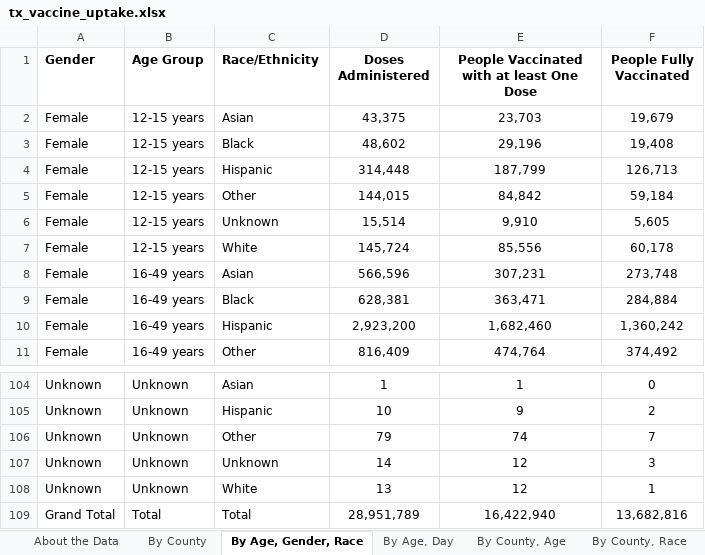
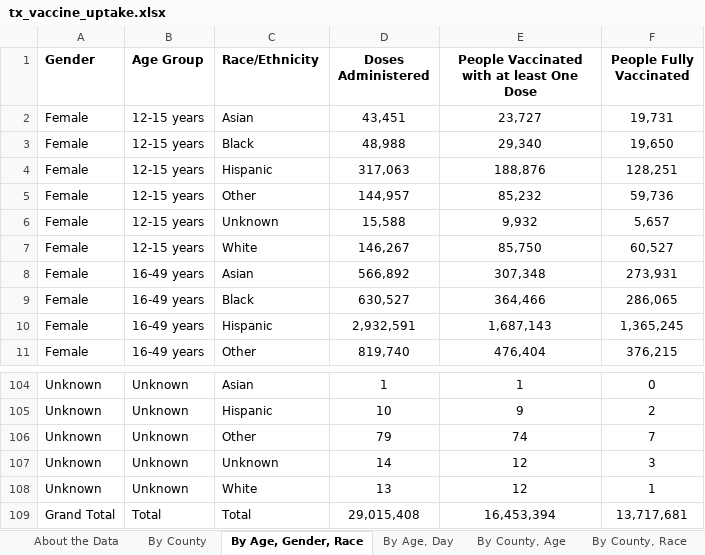
Before and after one commit to cpenaloza/Analyzing-Texas-Vaccine-Uptake, an Excel workbook: raw_data/tx_vaccine_uptake.xlsx, sheet By Age, Gender, Race, drawn as a sheet; only a part is shown, gaps mark what is left out; values as stored, in another font and other column widths than the file's, no borders; the diff covers the shown part only; the diff names each change by its address in the sheet, - before the commit and + after, or states it on an @@ line.

```diff
--- a/raw_data/tx_vaccine_uptake.xlsx (sheet By Age, Gender, Race)
+++ b/raw_data/tx_vaccine_uptake.xlsx (sheet By Age, Gender, Race)
-D2 (Doses Administered): 43,375
+D2 (Doses Administered): 43,451
-E2: 23,703
+E2: 23,727
-F2 (People Fully Vaccinated): 19,679
+F2 (People Fully Vaccinated): 19,731
-D3 (Doses Administered): 48,602
+D3 (Doses Administered): 48,988
-E3: 29,196
+E3: 29,340
-F3 (People Fully Vaccinated): 19,408
+F3 (People Fully Vaccinated): 19,650
-D4 (Doses Administered): 314,448
+D4 (Doses Administered): 317,063
-E4: 187,799
+E4: 188,876
-F4 (People Fully Vaccinated): 126,713
+F4 (People Fully Vaccinated): 128,251
-D5 (Doses Administered): 144,015
+D5 (Doses Administered): 144,957
-E5: 84,842
+E5: 85,232
-F5 (People Fully Vaccinated): 59,184
+F5 (People Fully Vaccinated): 59,736
-D6 (Doses Administered): 15,514
+D6 (Doses Administered): 15,588
-E6: 9,910
+E6: 9,932
-F6 (People Fully Vaccinated): 5,605
+F6 (People Fully Vaccinated): 5,657
-D7 (Doses Administered): 145,724
+D7 (Doses Administered): 146,267
-E7: 85,556
+E7: 85,750
-F7 (People Fully Vaccinated): 60,178
+F7 (People Fully Vaccinated): 60,527
-D8 (Doses Administered): 566,596
+D8 (Doses Administered): 566,892
-E8: 307,231
+E8: 307,348
-F8 (People Fully Vaccinated): 273,748
+F8 (People Fully Vaccinated): 273,931
-D9 (Doses Administered): 628,381
+D9 (Doses Administered): 630,527
-E9: 363,471
+E9: 364,466
-F9 (People Fully Vaccinated): 284,884
+F9 (People Fully Vaccinated): 286,065
-D10 (Doses Administered): 2,923,200
+D10 (Doses Administered): 2,932,591
-E10: 1,682,460
+E10: 1,687,143
-F10 (People Fully Vaccinated): 1,360,242
+F10 (People Fully Vaccinated): 1,365,245
-D11 (Doses Administered): 816,409
+D11 (Doses Administered): 819,740
-E11: 474,764
+E11: 476,404
-F11 (People Fully Vaccinated): 374,492
+F11 (People Fully Vaccinated): 376,215
-D109 (Doses Administered): 28,951,789
+D109 (Doses Administered): 29,015,408
-E109: 16,422,940
+E109: 16,453,394
-F109 (People Fully Vaccinated): 13,682,816
+F109 (People Fully Vaccinated): 13,717,681
```
Also changed, not shown: 234 edited cells elsewhere in this sheet, sheet By County, Race, sheet By County, Age, sheet By County, sheet By Age, Day, sheet By Vaccination Date, sheet About the Data, 5 other files.
